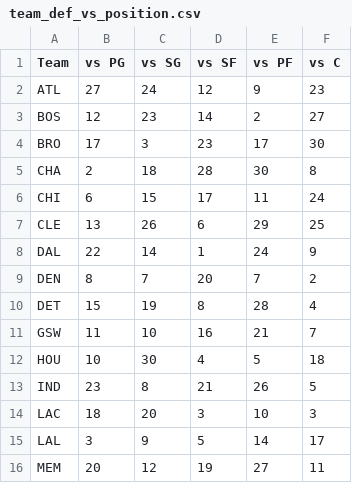
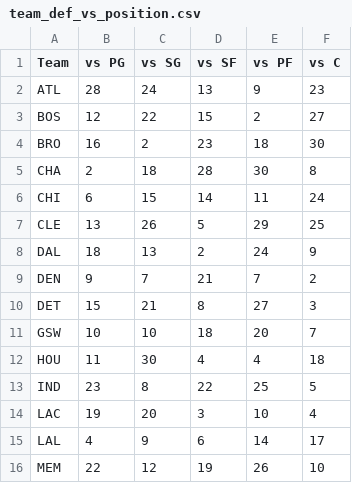
Before and after one commit to samays1/SAGB-mirror, a CSV file: OutputCSVs/team_def_vs_position.csv, drawn as a sheet; only a part is shown; the diff covers the shown part only.

Commit message:
automatically scraped and updated

```diff
--- a/OutputCSVs/team_def_vs_position.csv
+++ b/OutputCSVs/team_def_vs_position.csv
@@ -1,16 +1,16 @@
 Team,vs PG,vs SG,vs SF,vs PF,vs C
-ATL,27,24,12,9,23
-BOS,12,23,14,2,27
-BRO,17,3,23,17,30
+ATL,28,24,13,9,23
+BOS,12,22,15,2,27
+BRO,16,2,23,18,30
 CHA,2,18,28,30,8
-CHI,6,15,17,11,24
-CLE,13,26,6,29,25
-DAL,22,14,1,24,9
-DEN,8,7,20,7,2
-DET,15,19,8,28,4
-GSW,11,10,16,21,7
-HOU,10,30,4,5,18
-IND,23,8,21,26,5
-LAC,18,20,3,10,3
-LAL,3,9,5,14,17
-MEM,20,12,19,27,11
+CHI,6,15,14,11,24
+CLE,13,26,5,29,25
+DAL,18,13,2,24,9
+DEN,9,7,21,7,2
+DET,15,21,8,27,3
+GSW,10,10,18,20,7
+HOU,11,30,4,4,18
+IND,23,8,22,25,5
+LAC,19,20,3,10,4
+LAL,4,9,6,14,17
+MEM,22,12,19,26,10
```
Also changed, not shown: 29 edited cells elsewhere in this file.
